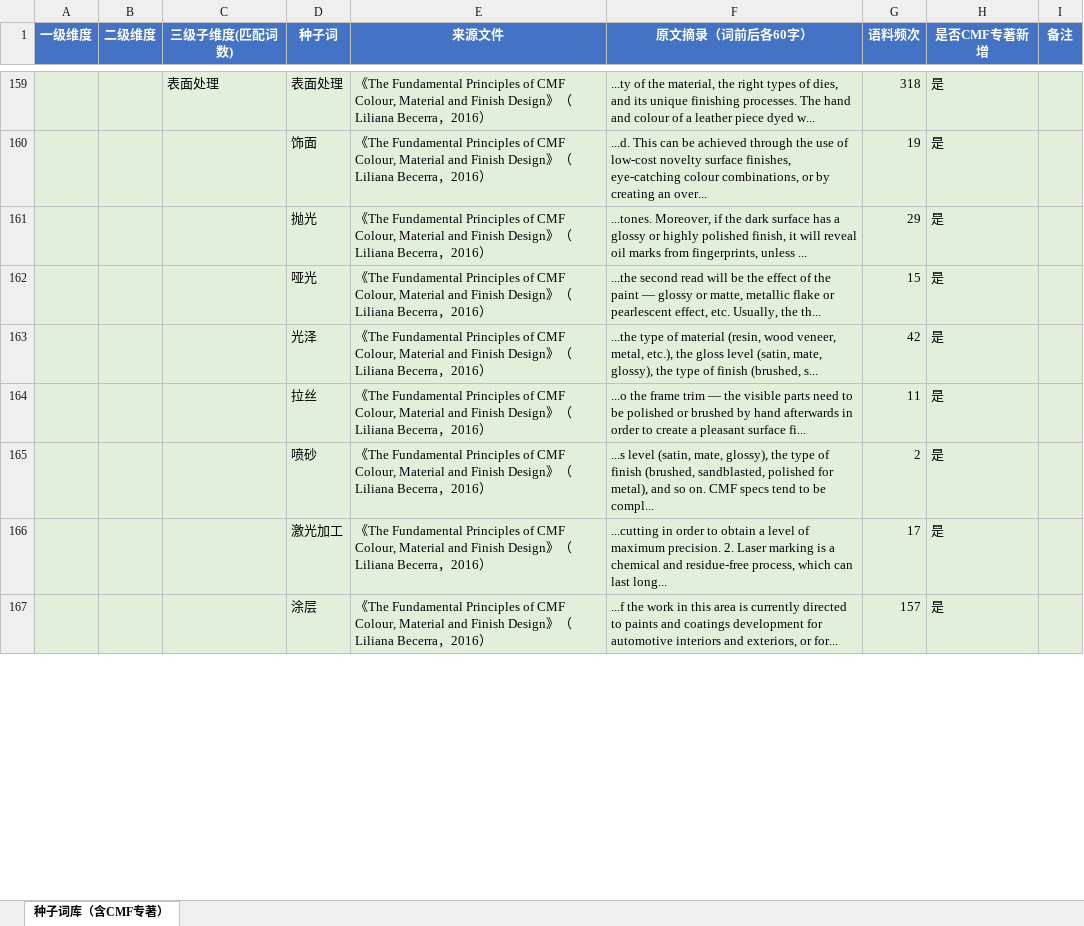
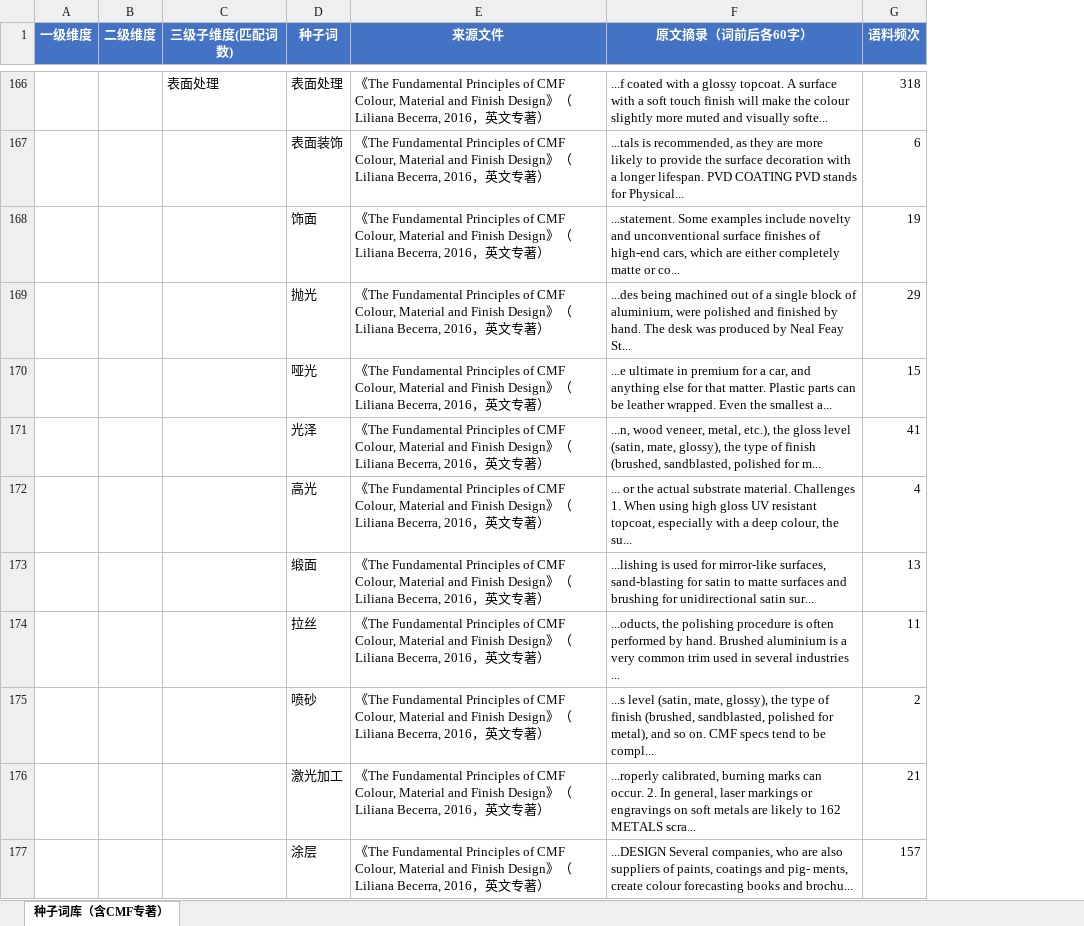
Before and after one commit to hong2301/share, an Excel workbook: 种子词库_第二次输出_v3_含CMF专著.xlsx, sheet 种子词库（含CMF专著）, drawn as a sheet; only a part is shown, gaps mark what is left out; values as stored, in another font and other column widths than the file's, no borders; removed rows and columns are numbered as before the commit, all else as after; the diff covers the shown part only; the diff names each change by its address in the sheet, - before the commit and + after, or states it on an @@ line.

Commit message:
update [starfish] 种子词库_第二次输出_v3_含CMF专著.xlsx (195 words, CMF as normal corpus)

```diff
--- a/种子词库_第二次输出_v3_含CMF专著.xlsx (sheet 种子词库（含CMF专著）)
+++ b/种子词库_第二次输出_v3_含CMF专著.xlsx (sheet 种子词库（含CMF专著）)
-column H (是否CMF专著新增), rows 159-167: all 是
-column I (备注), empty
-A166:G166 fill: #E2EFDA
+A166:G166 fill: none
-E166 (来源文件): …（Liliana Becerra，2016）
+E166 (来源文件): …（Liliana Becerra, 2016，英文专著）
-F166 (原文摘录（词前后各60字）): ...ty of the material, the right types of dies, and its unique finishing processes. The hand and colour of a leather piece dyed w...
+F166 (原文摘录（词前后各60字）): ...f coated with a glossy topcoat. A surface with a soft touch finish will make the colour slightly more muted and visually softe...
+row 167:  |  |  | 表面装饰 | 《The Fundamental Principles of CMF Colour, Material and Finish Design》（Liliana Becerra, 2016，英文专著） | ...tals is recommended, as they are more likely to provide the surface decoration with a longer lifespan. PVD COATING PVD stands for Physical... | 6
-A168:G171 fill: #E2EFDA
+A168:G171 fill: none
-E168:E171 (来源文件): …（Liliana Becerra，2016）
+E168:E171 (来源文件): …（Liliana Becerra, 2016，英文专著）
-F168 (原文摘录（词前后各60字）): ...d. This can be achieved through the use of low-cost novelty surface finishes, eye-catching colour combinations, or by creating an over...
+F168 (原文摘录（词前后各60字）): ...statement. Some examples include novelty and unconventional surface finishes of high-end cars, which are either completely matte or co...
-F169 (原文摘录（词前后各60字）): ...tones. Moreover, if the dark surface has a glossy or highly polished finish, it will reveal oil marks from fingerprints, unless ...
+F169 (原文摘录（词前后各60字）): ...des being machined out of a single block of aluminium, were polished and finished by hand. The desk was produced by Neal Feay St...
-F170 (原文摘录（词前后各60字）): ...the second read will be the effect of the paint — glossy or matte, metallic flake or pearlescent effect, etc. Usually, the th...
+F170 (原文摘录（词前后各60字）): ...e ultimate in premium for a car, and anything else for that matter. Plastic parts can be leather wrapped. Even the smallest a...
-F171 (原文摘录（词前后各60字）): ...the type of material (resin, wood veneer, metal, etc.), the gloss level (satin, mate, glossy), the type of finish (brushed, s...
+F171 (原文摘录（词前后各60字）): ...n, wood veneer, metal, etc.), the gloss level (satin, mate, glossy), the type of finish (brushed, sandblasted, polished for m...
-G171 (语料频次): 42
+G171 (语料频次): 41
+row 172:  |  |  | 高光 | 《The Fundamental Principles of CMF Colour, Material and Finish Design》（Liliana Becerra, 2016，英文专著） | ... or the actual substrate material. Challenges 1. When using high gloss UV resistant topcoat, especially with a deep colour, the su... | 4
+row 173:  |  |  | 缎面 | 《The Fundamental Principles of CMF Colour, Material and Finish Design》（Liliana Becerra, 2016，英文专著） | ...lishing is used for mirror-like surfaces, sand-blasting for satin to matte surfaces and brushing for unidirectional satin sur... | 13
-A174:G177 fill: #E2EFDA
+A174:G177 fill: none
-E174:E177 (来源文件): …（Liliana Becerra，2016）
+E174:E177 (来源文件): …（Liliana Becerra, 2016，英文专著）
-F174 (原文摘录（词前后各60字）): ...o the frame trim — the visible parts need to be polished or brushed by hand afterwards in order to create a pleasant surface fi...
+F174 (原文摘录（词前后各60字）): ...oducts, the polishing procedure is often performed by hand. Brushed aluminium is a very common trim used in several industries ...
-F176 (原文摘录（词前后各60字）): ...cutting in order to obtain a level of maximum precision. 2. Laser marking is a chemical and residue-free process, which can last long...
+F176 (原文摘录（词前后各60字）): ...roperly calibrated, burning marks can occur. 2. In general, laser markings or engravings on soft metals are likely to 162 METALS scra...
-G176 (语料频次): 17
+G176 (语料频次): 21
-F177 (原文摘录（词前后各60字）): ...f the work in this area is currently directed to paints and coatings development for automotive interiors and exteriors, or for...
+F177 (原文摘录（词前后各60字）): ...DESIGN Several companies, who are also suppliers of paints, coatings and pig- ments, create colour forecasting books and brochu...
```
Also changed, not shown: 20 added rows, 2 removed rows, 56 edited cells and cell formats elsewhere in this sheet.
